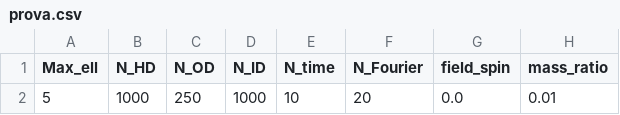
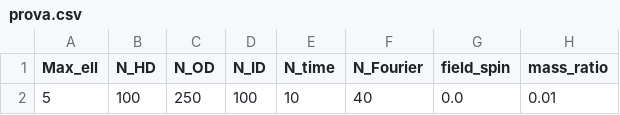
Before and after one commit to Pastells/TFM, a CSV file: data/prova.csv, drawn as a sheet; only a part is shown; the diff names each change by its address in the sheet, - before the commit and + after, or states it on an @@ line.

```diff
--- a/data/prova.csv
+++ b/data/prova.csv
-B2 (N_HD): 1000
+B2 (N_HD): 100
-D2 (N_ID): 1000
+D2 (N_ID): 100
-F2 (N_Fourier): 20
+F2 (N_Fourier): 40
```
Also changed, not shown: 3 other files.
